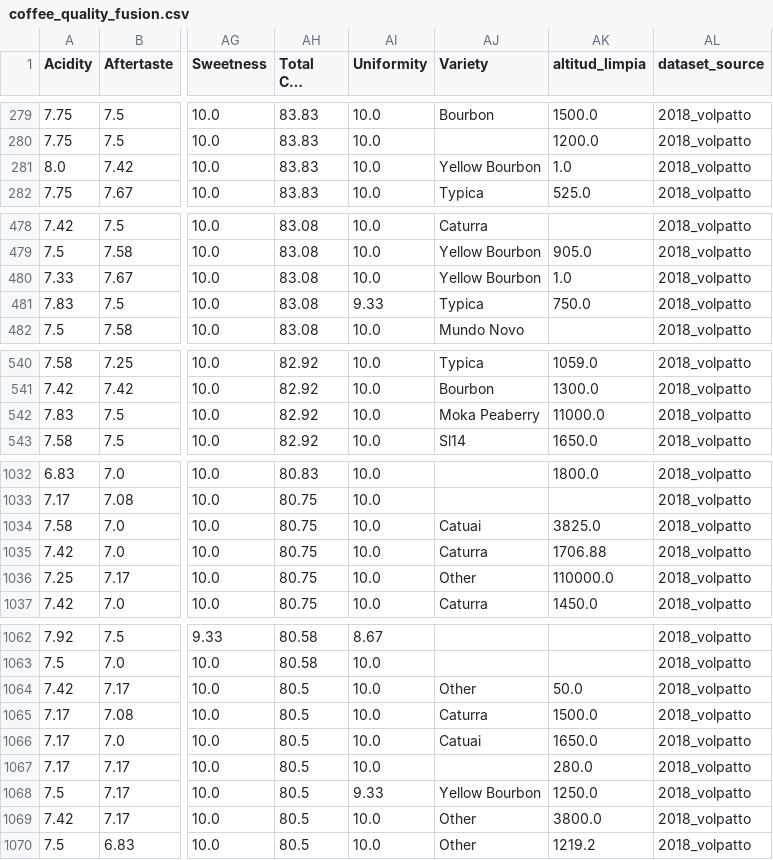
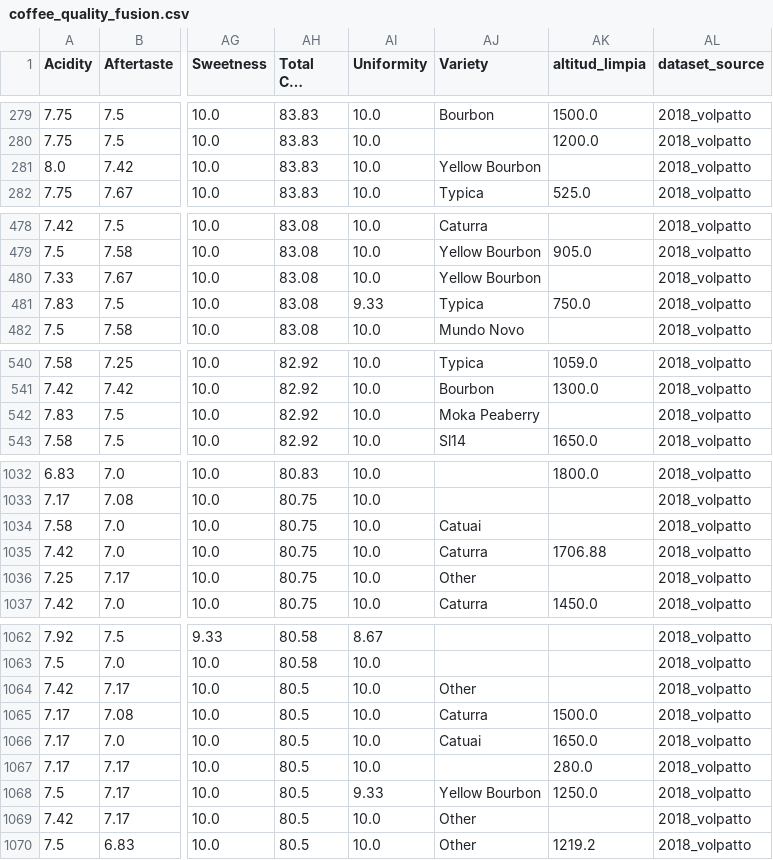
Before and after one commit to Bootcamp-IA-P6/Proyecto6_Grupo1, a CSV file: data/processed/coffee_quality_fusion.csv, drawn as a sheet; only a part is shown, gaps mark what is left out; long unchanged cells end in …; the diff covers the shown part only; the diff names each change by its address in the sheet, - before the commit and + after, or states it on an @@ line.

```diff
--- a/data/processed/coffee_quality_fusion.csv
+++ b/data/processed/coffee_quality_fusion.csv
-AK281 (altitud_limpia): 1.0
+AK281 (altitud_limpia): (empty)
-AK480 (altitud_limpia): 1.0
+AK480 (altitud_limpia): (empty)
-AK542 (altitud_limpia): 11000.0
+AK542 (altitud_limpia): (empty)
-AK1034 (altitud_limpia): 3825.0
+AK1034 (altitud_limpia): (empty)
-AK1036 (altitud_limpia): 110000.0
+AK1036 (altitud_limpia): (empty)
-AK1064 (altitud_limpia): 50.0
+AK1064 (altitud_limpia): (empty)
-AK1069 (altitud_limpia): 3800.0
+AK1069 (altitud_limpia): (empty)
```
Also changed, not shown: 21 edited cells elsewhere in this file, 3 other files.
